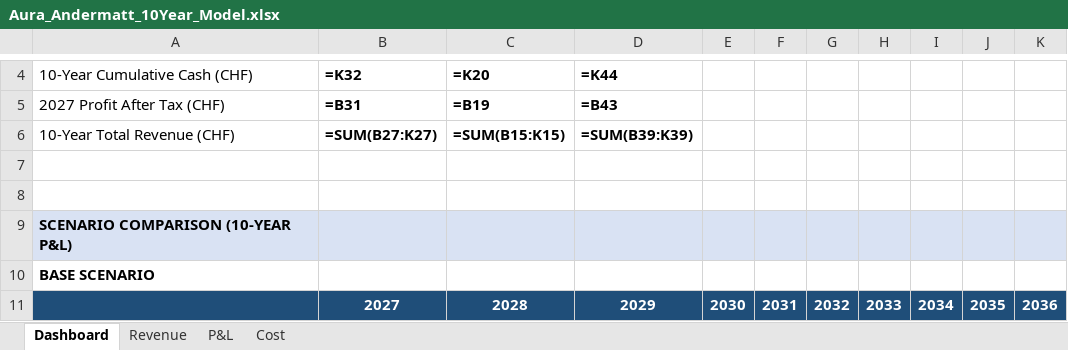
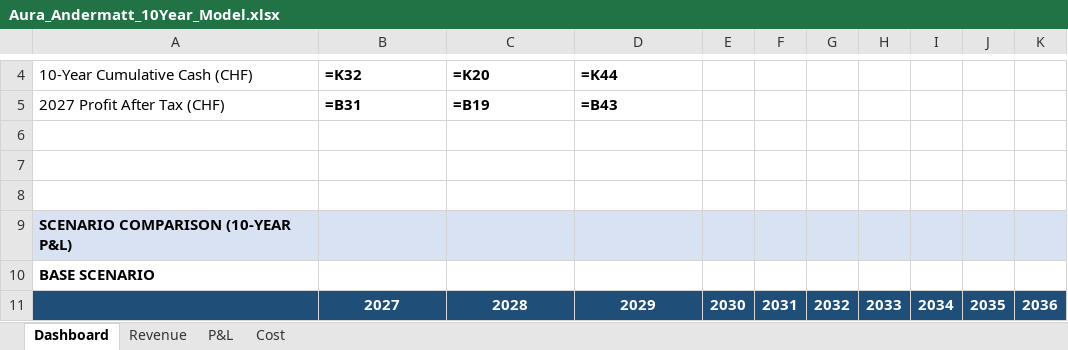
Before and after one commit to eitanoda01-art/andermatt-financial-model, an Excel workbook: Aura_Andermatt_10Year_Model.xlsx, sheet Dashboard, drawn as a sheet; only a part is shown, gaps mark what is left out; values as stored, in another font and other column widths than the file's, no borders; formulas without a stored value are shown as written; charts and pictures not drawn; the diff names each change by its address in the sheet, - before the commit and + after, or states it on an @@ line.

```diff
--- a/Aura_Andermatt_10Year_Model.xlsx (sheet Dashboard)
+++ b/Aura_Andermatt_10Year_Model.xlsx (sheet Dashboard)
-row 6: 10-Year Total Revenue (CHF) | =SUM(B27:K27) | =SUM(B15:K15) | =SUM(B39:K39)
+row 6: (empty)
```
Also changed, not shown: charts or pictures, 1 other file.
